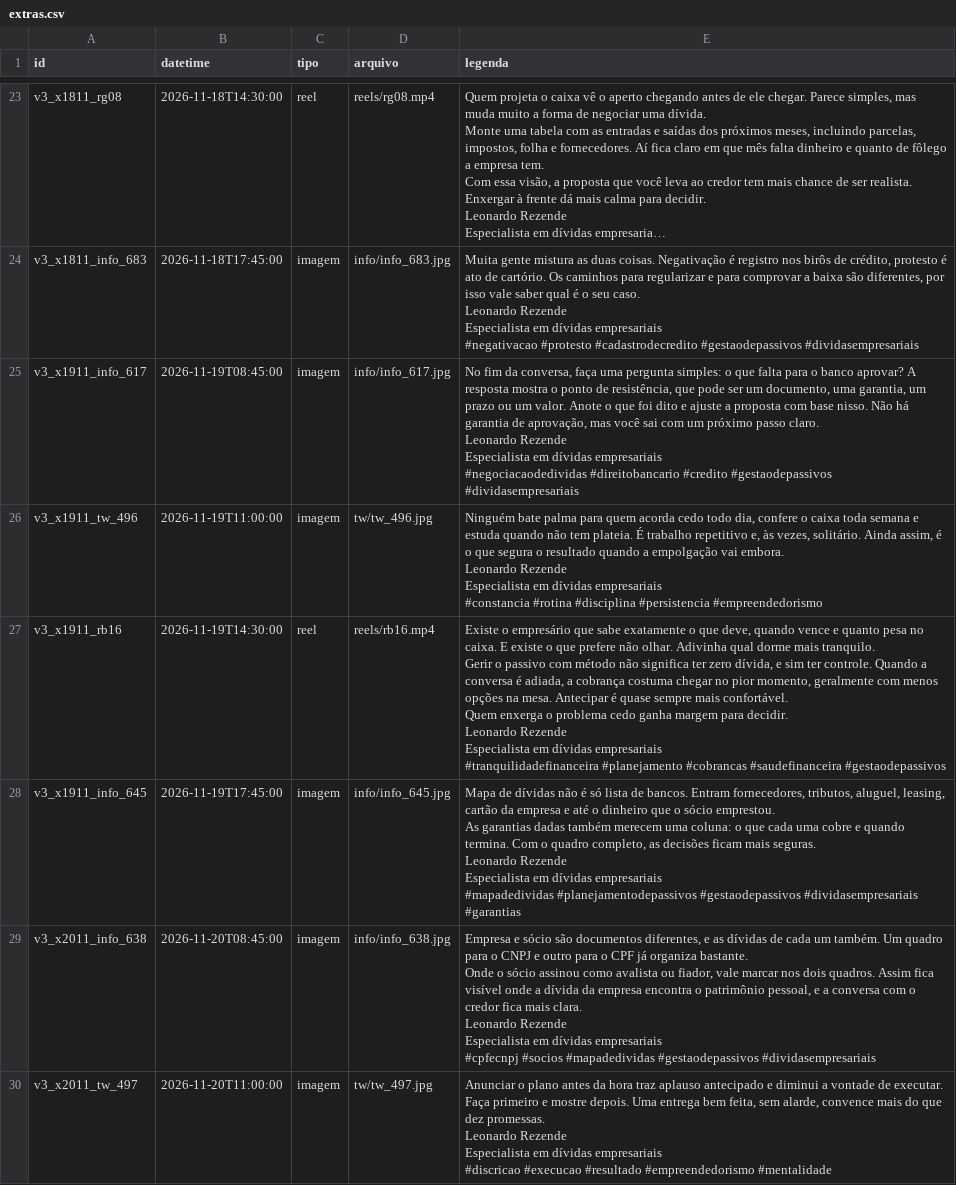
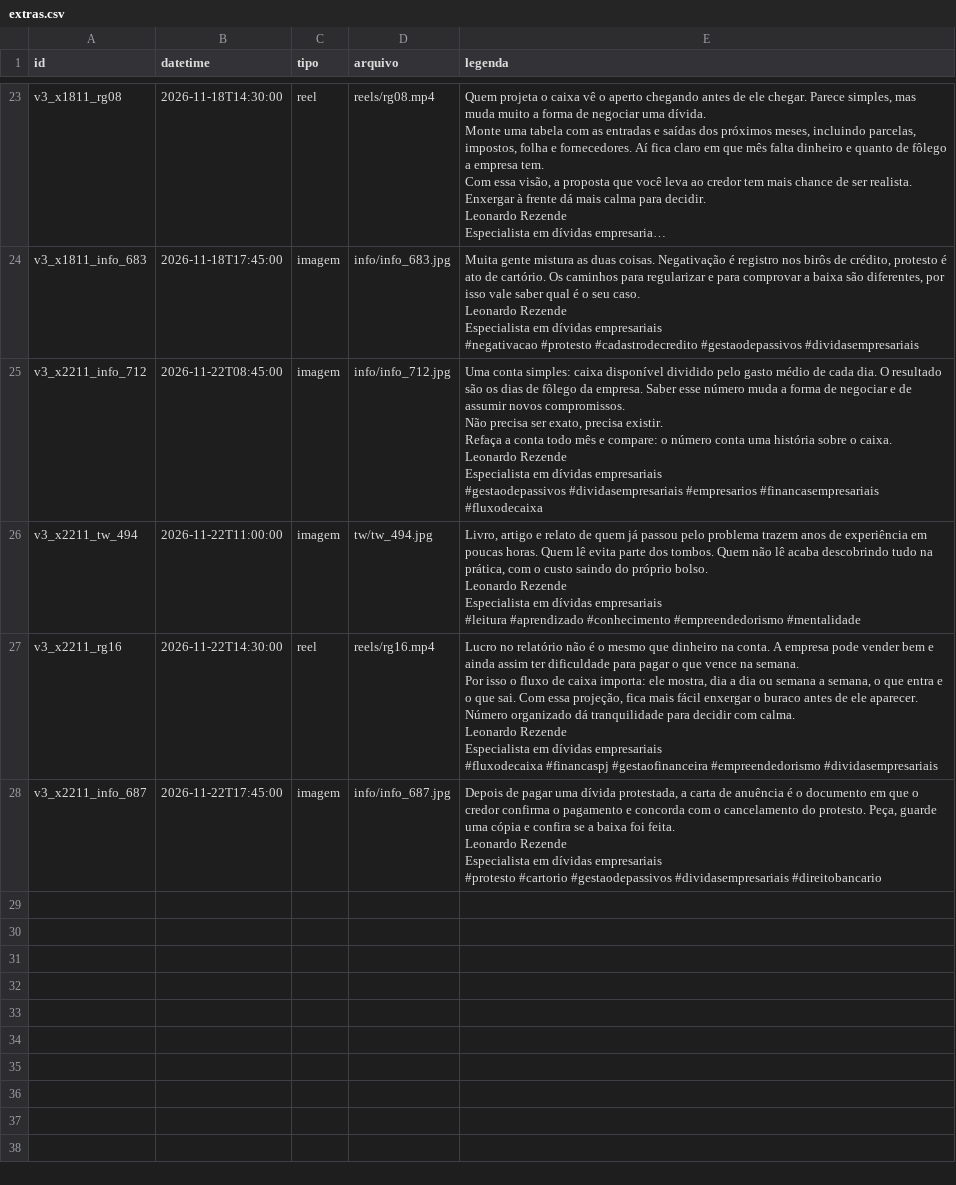
Before and after one commit to remnotetjsp-hash/automacao-instagram, a CSV file: queue/extras.csv, drawn as a sheet; only a part is shown, gaps mark what is left out; the shorter side is filled out with more unchanged rows; long unchanged cells end in …; ↵ is a line break in a cell; the diff covers the shown part only; the diff names each change by its address in the sheet, - before the commit and + after, or states it on an @@ line.

Commit message:
Tira posts antigos de 19 a 21/11 (dias de IA)

```diff
--- a/queue/extras.csv
+++ b/queue/extras.csv
-row 25: v3_x1911_info_617 | 2026-11-19T08:45:00 | imagem | info/info_617.jpg | No fim da conversa, faça uma pergunta simples: o que falta para o banco aprovar? A resposta mostra o ponto de resistência, que pode ser um documento, uma garantia, um prazo ou um valor. Anote o que foi dito e ajuste a proposta com base nisso. Não há garantia de aprovação, mas você sai com um próximo passo claro. ↵ Leonardo Rezende ↵ Especialista em dívidas empresariais ↵ #negociacaodedividas #direitobancario #credito #gestaodepassivos #dividasempresariais
-row 26: v3_x1911_tw_496 | 2026-11-19T11:00:00 | imagem | tw/tw_496.jpg | Ninguém bate palma para quem acorda cedo todo dia, confere o caixa toda semana e estuda quando não tem plateia. É trabalho repetitivo e, às vezes, solitário. Ainda assim, é o que segura o resultado quando a empolgação vai embora. ↵ Leonardo Rezende ↵ Especialista em dívidas empresariais ↵ #constancia #rotina #disciplina #persistencia #empreendedorismo
-row 27: v3_x1911_rb16 | 2026-11-19T14:30:00 | reel | reels/rb16.mp4 | Existe o empresário que sabe exatamente o que deve, quando vence e quanto pesa no caixa. E existe o que prefere não olhar. Adivinha qual dorme mais tranquilo. ↵ Gerir o passivo com método não significa ter zero dívida, e sim ter controle. Quando a conversa é adiada, a cobrança costuma chegar no pior momento, geralmente com menos opções na mesa. Antecipar é quase sempre mais confortável. ↵ Quem enxerga o problema cedo ganha margem para decidir. ↵ Leonardo Rezende ↵ Especialista em dívidas empresariais ↵ #tranquilidadefinanceira #planejamento #cobrancas #saudefinanceira #gestaodepassivos
-row 28: v3_x1911_info_645 | 2026-11-19T17:45:00 | imagem | info/info_645.jpg | Mapa de dívidas não é só lista de bancos. Entram fornecedores, tributos, aluguel, leasing, cartão da empresa e até o dinheiro que o sócio emprestou. ↵ As garantias dadas também merecem uma coluna: o que cada uma cobre e quando termina. Com o quadro completo, as decisões ficam mais seguras. ↵ Leonardo Rezende ↵ Especialista em dívidas empresariais ↵ #mapadedividas #planejamentodepassivos #gestaodepassivos #dividasempresariais #garantias
-row 29: v3_x2011_info_638 | 2026-11-20T08:45:00 | imagem | info/info_638.jpg | Empresa e sócio são documentos diferentes, e as dívidas de cada um também. Um quadro para o CNPJ e outro para o CPF já organiza bastante. ↵ Onde o sócio assinou como avalista ou fiador, vale marcar nos dois quadros. Assim fica visível onde a dívida da empresa encontra o patrimônio pessoal, e a conversa com o credor fica mais clara. ↵ Leonardo Rezende ↵ Especialista em dívidas empresariais ↵ #cpfecnpj #socios #mapadedividas #gestaodepassivos #dividasempresariais
-row 30: v3_x2011_tw_497 | 2026-11-20T11:00:00 | imagem | tw/tw_497.jpg | Anunciar o plano antes da hora traz aplauso antecipado e diminui a vontade de executar. Faça primeiro e mostre depois. Uma entrega bem feita, sem alarde, convence mais do que dez promessas. ↵ Leonardo Rezende ↵ Especialista em dívidas empresariais ↵ #discricao #execucao #resultado #empreendedorismo #mentalidade
```
Also changed, not shown: 6 removed rows elsewhere in this file.
